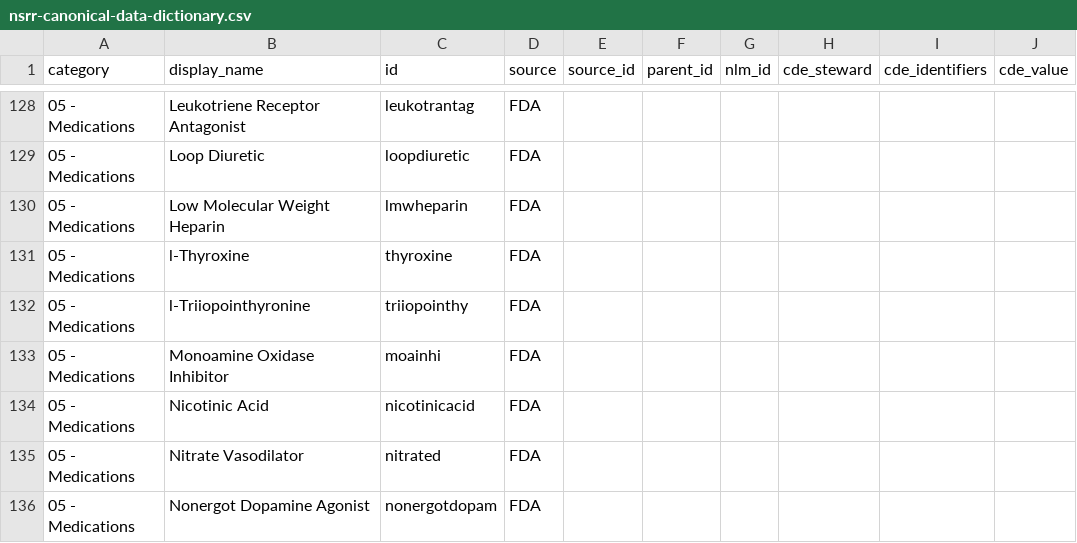
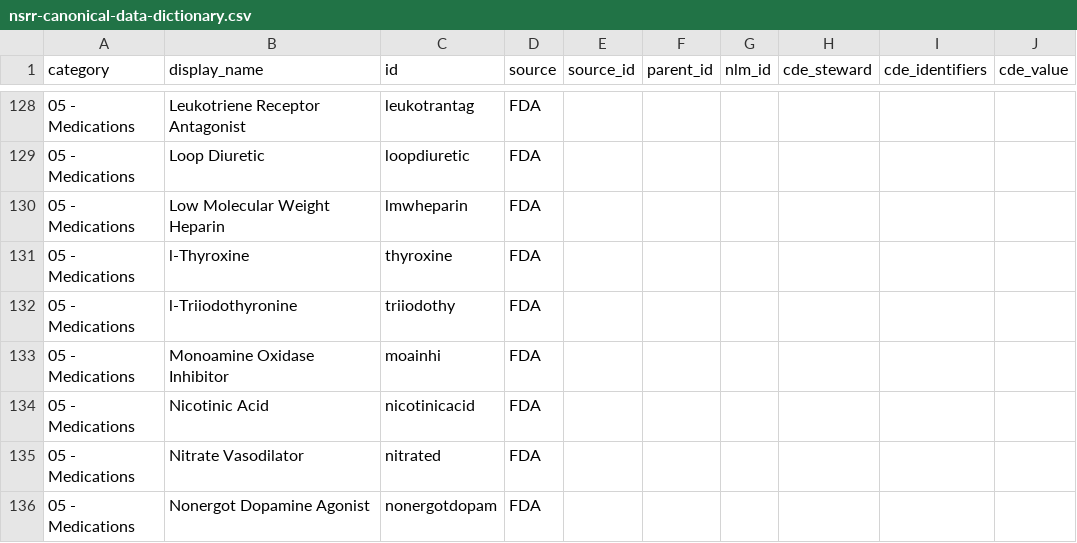
Before and after one commit to licongcui/nsrr-cross-cohort-mapping, a CSV file: mappings/nsrr-canonical-data-dictionary.csv, drawn as a sheet; only a part is shown, gaps mark what is left out.

Commit message:
Updated canonical data dictionary

```diff
--- a/mappings/nsrr-canonical-data-dictionary.csv
+++ b/mappings/nsrr-canonical-data-dictionary.csv
@@ -131,3 +131,3 @@ category,display_name,id,source,source_id,parent_id,nlm_id,cde_steward,cde_ident
 05 - Medications,l-Thyroxine,thyroxine,FDA,,,,,,
-05 - Medications,l-Triiopointhyronine,triiopointhy,FDA,,,,,,
+05 - Medications,l-Triiodothyronine,triiodothy,FDA,,,,,,
 05 - Medications,Monoamine Oxidase Inhibitor,moainhi,FDA,,,,,,
```
Also changed, not shown: mappings/nsrr-ccshs-mapping.csv, mappings/nsrr-hchs-mapping.csv, 1 other file.
